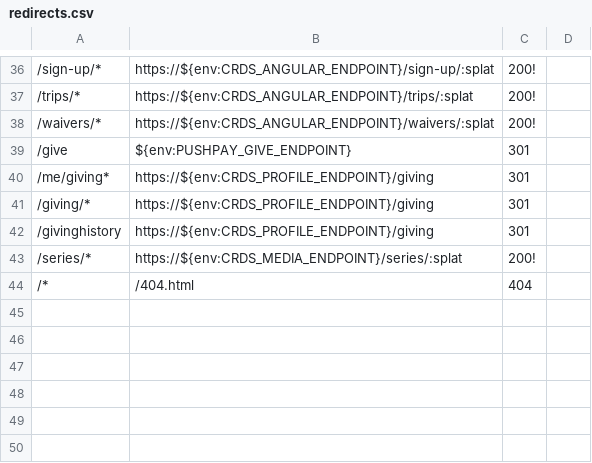
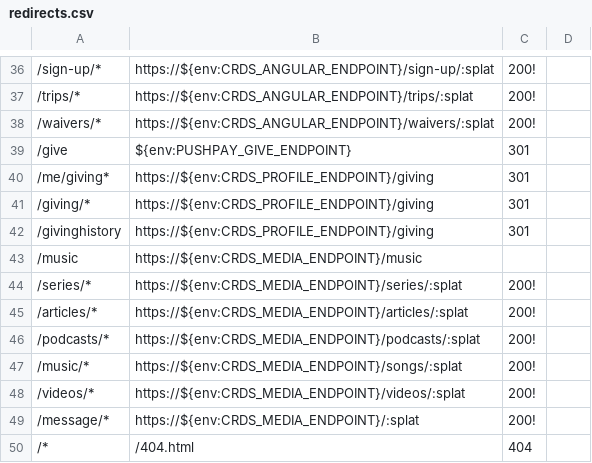
Before and after one commit to crdschurch/crds-net, a CSV file: redirects.csv, drawn as a sheet; only a part is shown, gaps mark what is left out; the diff names each change by its address in the sheet, - before the commit and + after, or states it on an @@ line.

Commit message:
added more

```diff
--- a/redirects.csv
+++ b/redirects.csv
+row 43: /music | https://${env:CRDS_MEDIA_ENDPOINT}/music
+row 45: /articles/* | https://${env:CRDS_MEDIA_ENDPOINT}/articles/:splat | 200!
+row 46: /podcasts/* | https://${env:CRDS_MEDIA_ENDPOINT}/podcasts/:splat | 200!
+row 47: /music/* | https://${env:CRDS_MEDIA_ENDPOINT}/songs/:splat | 200!
+row 48: /videos/* | https://${env:CRDS_MEDIA_ENDPOINT}/videos/:splat | 200!
+row 49: /message/* | https://${env:CRDS_MEDIA_ENDPOINT}/:splat | 200!
```
